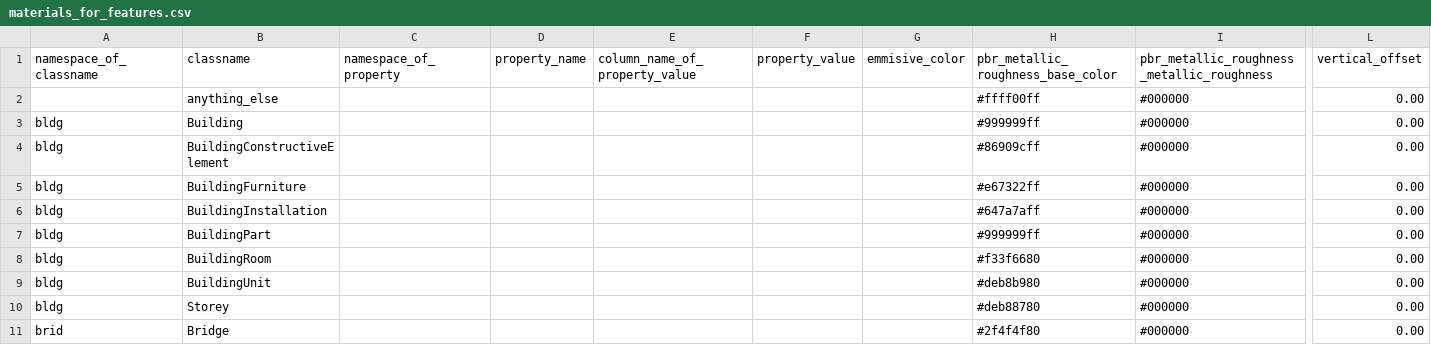
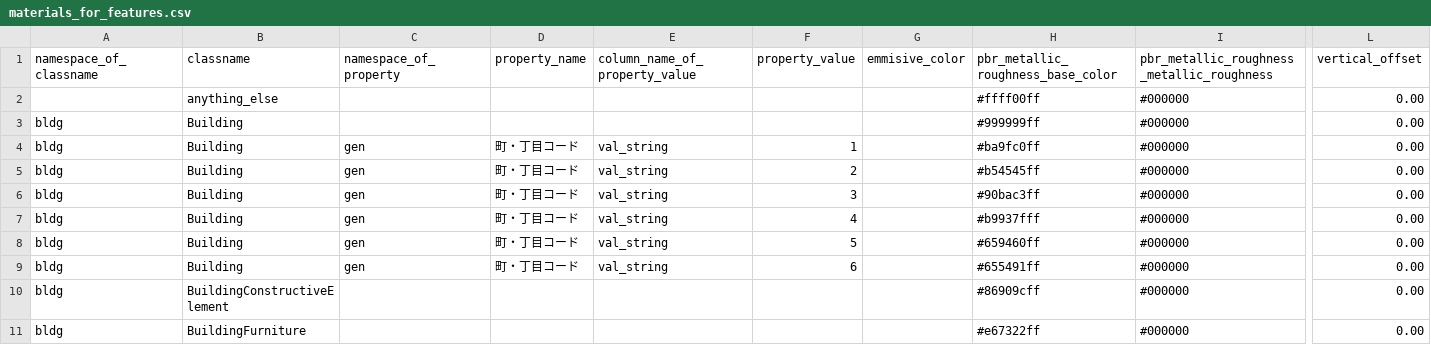
Before and after one commit to 3dcitydb/citydb-3dtiler, a CSV file: materials_for_features/materials_for_features.csv, drawn as a sheet; only a part is shown, gaps mark what is left out; the shorter side is filled out with more unchanged rows; rows hold the shown columns only; the diff names each change by its address in the sheet, - before the commit and + after, or states it on an @@ line.

```diff
--- a/materials_for_features/materials_for_features.csv
+++ b/materials_for_features/materials_for_features.csv
+row 4: bldg | Building | gen | 町・丁目コード | val_string | 1 |  | #ba9fc0ff | #000000 | 0.00
+row 5: bldg | Building | gen | 町・丁目コード | val_string | 2 |  | #b54545ff | #000000 | 0.00
+row 6: bldg | Building | gen | 町・丁目コード | val_string | 3 |  | #90bac3ff | #000000 | 0.00
+row 7: bldg | Building | gen | 町・丁目コード | val_string | 4 |  | #b9937fff | #000000 | 0.00
+row 8: bldg | Building | gen | 町・丁目コード | val_string | 5 |  | #659460ff | #000000 | 0.00
+row 9: bldg | Building | gen | 町・丁目コード | val_string | 6 |  | #655491ff | #000000 | 0.00
```
Also changed, not shown: 9 other files.
